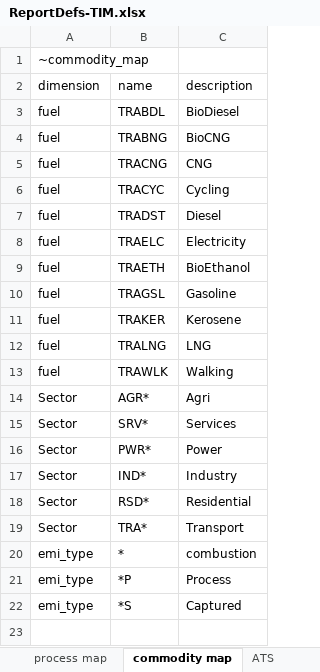
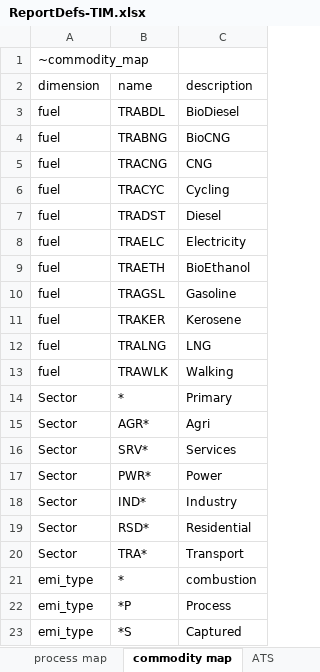
Before and after one commit to akanudia/times-ireland-model, an Excel workbook: ReportDefs-TIM.xlsx, sheet commodity map, drawn as a sheet; values as stored, in another font and other column widths than the file's, no borders; the diff names each change by its address in the sheet, - before the commit and + after, or states it on an @@ line.

```diff
--- a/ReportDefs-TIM.xlsx (sheet commodity map)
+++ b/ReportDefs-TIM.xlsx (sheet commodity map)
+row 14: Sector | * | Primary
```
Also changed, not shown: sheet UnitConv, other sheet tabs.
